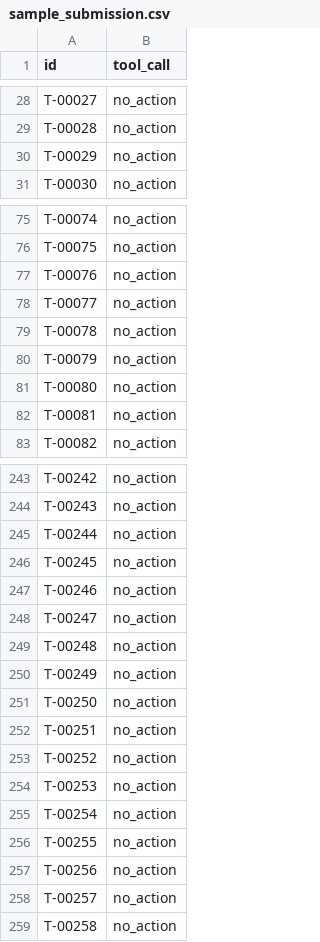
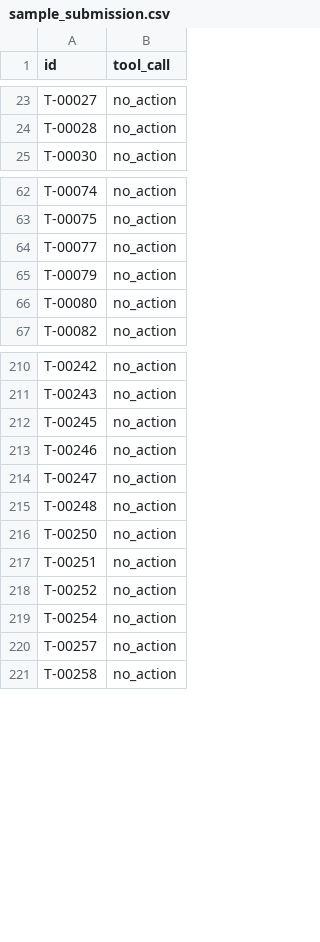
Before and after one commit to Tomas1307/artemis, a CSV file: proyecto_artemis/evaluacion/sample_submission.csv, drawn as a sheet; only a part is shown, gaps mark what is left out; the diff covers the shown part only.

```diff
--- a/proyecto_artemis/evaluacion/sample_submission.csv
+++ b/proyecto_artemis/evaluacion/sample_submission.csv
@@ -29,3 +24,2 @@ T-00027,no_action
 T-00028,no_action
-T-00029,no_action
 T-00030,no_action
@@ -76,8 +63,5 @@ T-00074,no_action
 T-00075,no_action
-T-00076,no_action
 T-00077,no_action
-T-00078,no_action
 T-00079,no_action
 T-00080,no_action
-T-00081,no_action
 T-00082,no_action
@@ -244,3 +211,2 @@ T-00242,no_action
 T-00243,no_action
-T-00244,no_action
 T-00245,no_action
@@ -249,3 +215,2 @@ T-00247,no_action
 T-00248,no_action
-T-00249,no_action
 T-00250,no_action
@@ -253,6 +218,3 @@ T-00251,no_action
 T-00252,no_action
-T-00253,no_action
 T-00254,no_action
-T-00255,no_action
-T-00256,no_action
 T-00257,no_action
```
Also changed, not shown: 22 added rows and 34 removed rows elsewhere in this file, proyecto_artemis/evaluacion/test_queries.csv, 22 other files.
